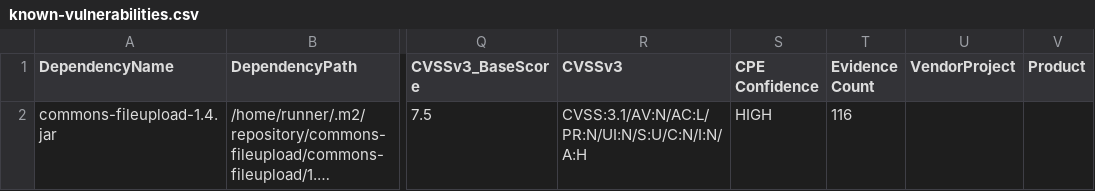
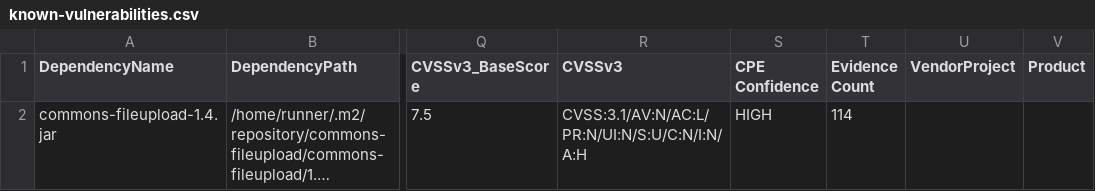
Before and after one commit to piotr-yuxuan/ephemeral-server, a CSV file: doc/known-vulnerabilities.csv, drawn as a sheet; only a part is shown, gaps mark what is left out; long unchanged cells end in …; the diff names each change by its address in the sheet, - before the commit and + after, or states it on an @@ line.

Commit message:
Update known vulnerabilities

```diff
--- a/doc/known-vulnerabilities.csv
+++ b/doc/known-vulnerabilities.csv
-T2 (Evidence Count): 116
+T2 (Evidence Count): 114
```
